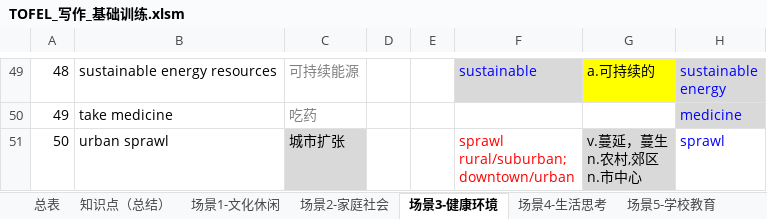
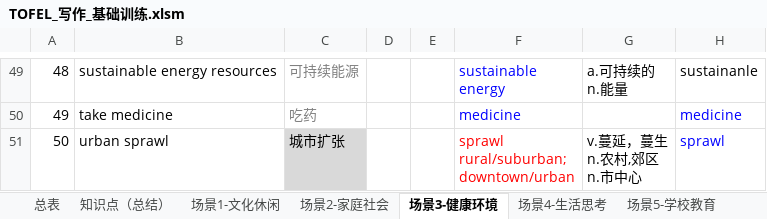
Before and after one commit to HiJody/TOFEL_STUDY, an Excel workbook: TOFEL_写作_基础训练.xlsm, sheet 场景3-健康环境, drawn as a sheet; only a part is shown, gaps mark what is left out; values as stored, in another font and other column widths than the file's, no borders; ↵ is a line break in a cell; the diff covers the shown part only; the diff names each change by its address in the sheet, - before the commit and + after, or states it on an @@ line.

```diff
--- a/TOFEL_写作_基础训练.xlsm (sheet 场景3-健康环境)
+++ b/TOFEL_写作_基础训练.xlsm (sheet 场景3-健康环境)
-F49: sustainable
+F49: sustainable ↵ energy
-F49 fill: #D9D9D9
+F49 fill: none
-G49: a.可持续的
+G49: a.可持续的 ↵ n.能量
-G49 fill: #FFFF00
+G49 fill: none
-H49: sustainable ↵ energy
+H49: sustainanle
-H49:H50 fill: #D9D9D9
+H49:H50 fill: none
-H49 text colour: #0000FF
+H49 text colour: black
-F50: (empty)
+F50: medicine
-G51 fill: #D9D9D9
+G51 fill: none
```
Also changed, not shown: 41 hidden or unhidden rows, 16 edited cells and cell formats elsewhere in this sheet, sheet 练习-场景1.
